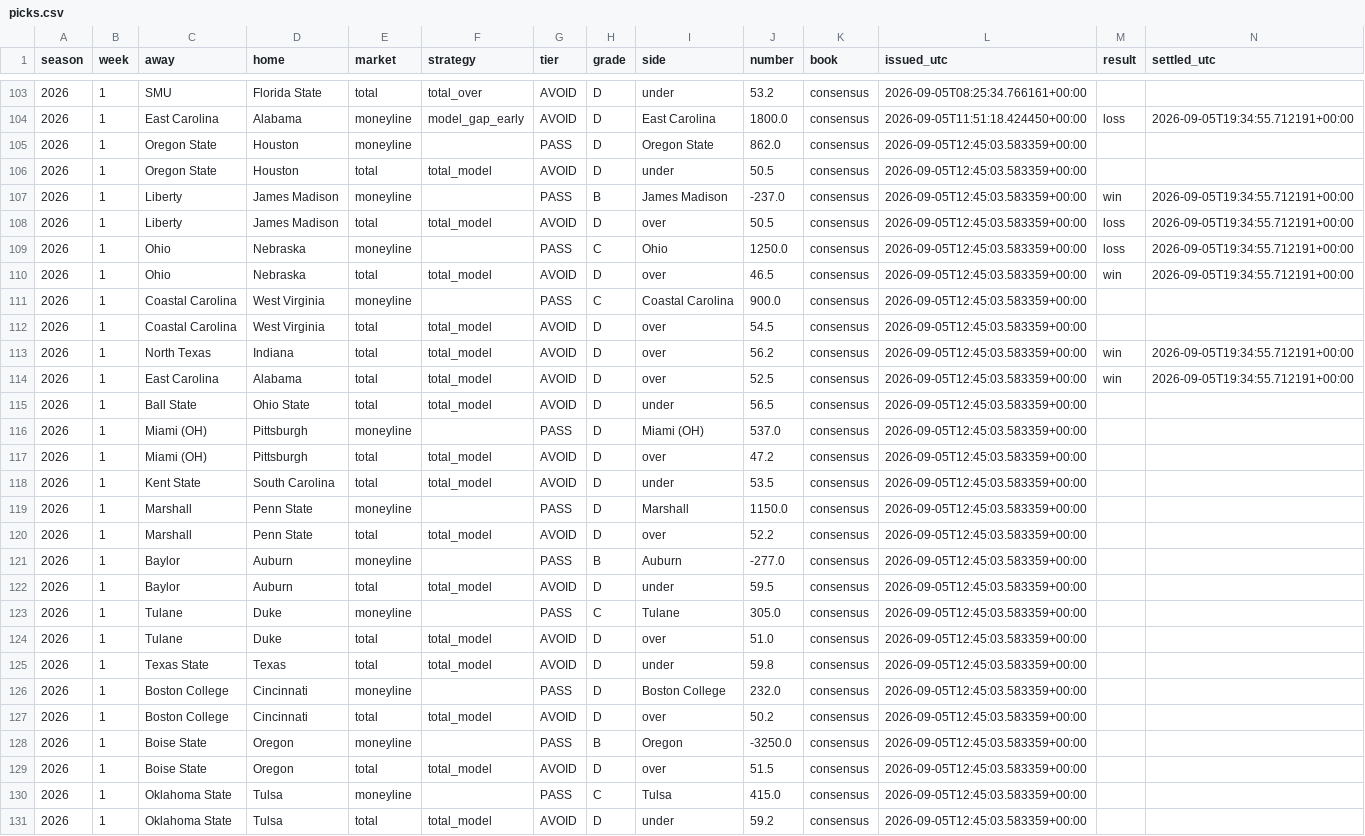
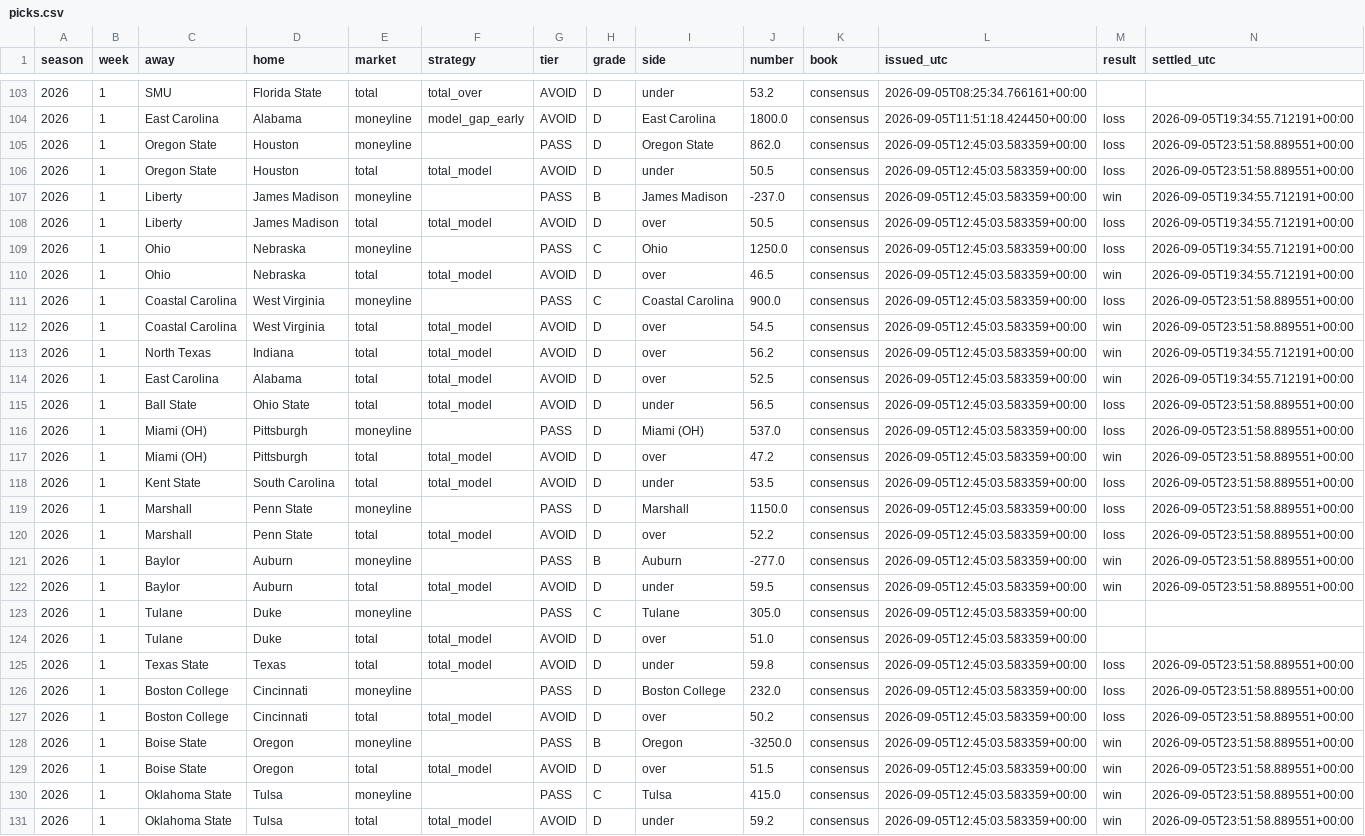
Before and after one commit to fourty2se7en/cfb-card, a CSV file: docs/picks.csv, drawn as a sheet; only a part is shown, gaps mark what is left out; the diff covers the shown part only; the diff names each change by its address in the sheet, - before the commit and + after, or states it on an @@ line.

```diff
--- a/docs/picks.csv
+++ b/docs/picks.csv
-M105:M106 (result): (empty)
+M105:M106 (result): loss
-N105:N106 (settled_utc): (empty)
+N105:N106 (settled_utc): 2026-09-05T23:51:58.889551+00:00
-M111 (result): (empty)
+M111 (result): loss
-N111:N112 (settled_utc): (empty)
+N111:N112 (settled_utc): 2026-09-05T23:51:58.889551+00:00
-M112 (result): (empty)
+M112 (result): win
-M115:M116 (result): (empty)
+M115:M116 (result): loss
-N115:N122 (settled_utc): (empty)
+N115:N122 (settled_utc): 2026-09-05T23:51:58.889551+00:00
-M117 (result): (empty)
+M117 (result): win
-M118:M120 (result): (empty)
+M118:M120 (result): loss
-M121:M122 (result): (empty)
+M121:M122 (result): win
-M125:M127 (result): (empty)
+M125:M127 (result): loss
-N125:N131 (settled_utc): (empty)
+N125:N131 (settled_utc): 2026-09-05T23:51:58.889551+00:00
-M128:M131 (result): (empty)
+M128:M131 (result): win
```
Also changed, not shown: 1 added row and 76 edited cells elsewhere in this file, docs/ledger.csv, scripts/data/games.csv, 8 other files.
